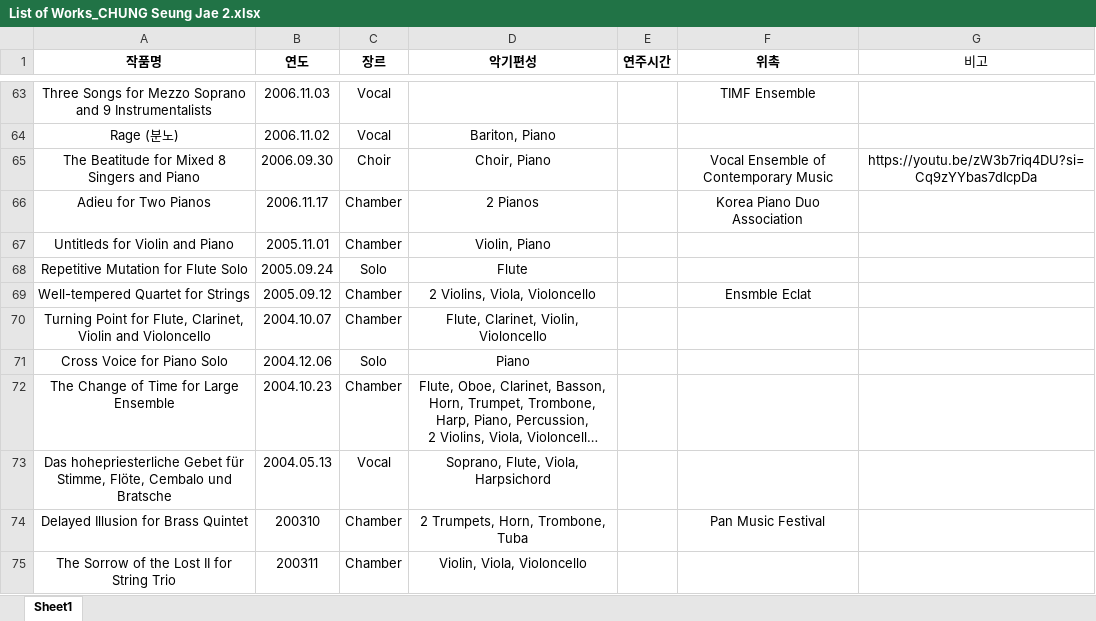
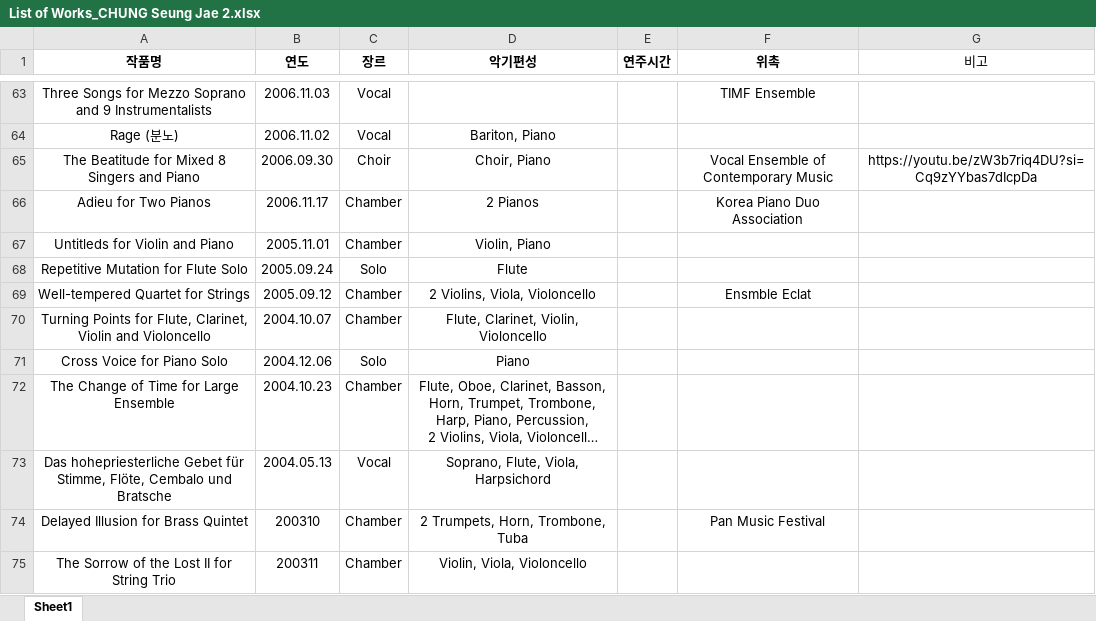
Before and after one commit to sjchung70/sjchung70.github.io, an Excel workbook: data/List of Works_CHUNG Seung Jae 2.xlsx, sheet Sheet1, drawn as a sheet; only a part is shown, gaps mark what is left out; long unchanged cells end in …; values as stored, in another font and other column widths than the file's, no borders; the diff names each change by its address in the sheet, - before the commit and + after, or states it on an @@ line.

Commit message:
Store latest works catalogue workbook

```diff
--- a/data/List of Works_CHUNG Seung Jae 2.xlsx (sheet Sheet1)
+++ b/data/List of Works_CHUNG Seung Jae 2.xlsx (sheet Sheet1)
-A70 (작품명): Turning Point for Flute,…
+A70 (작품명): Turning Points for Flute,…
```
